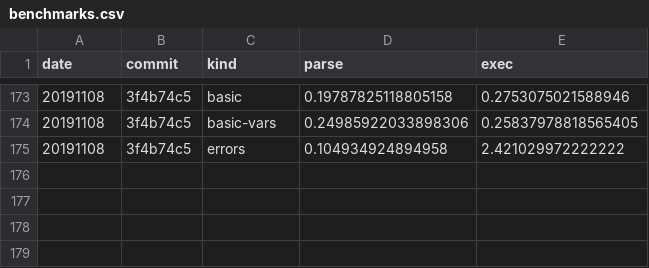
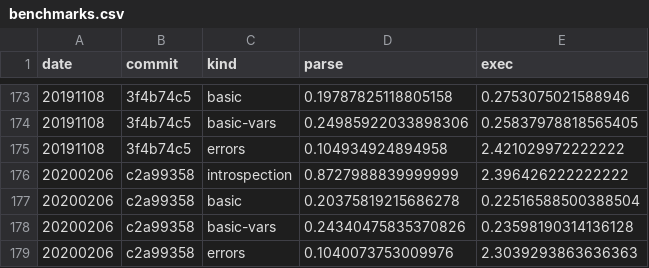
Before and after one commit to walmartlabs/lacinia, a CSV file: perf/benchmarks.csv, drawn as a sheet; only a part is shown, gaps mark what is left out.

Commit message:
Latest benchmarks

```diff
--- a/perf/benchmarks.csv
+++ b/perf/benchmarks.csv
@@ -175 +175,5 @@ date,commit,kind,parse,exec
 20191108,3f4b74c5,errors,0.104934924894958,2.421029972222222
+20200206,c2a99358,introspection,0.8727988839999999,2.396426222222222
+20200206,c2a99358,basic,0.20375819215686278,0.22516588500388504
+20200206,c2a99358,basic-vars,0.24340475835370826,0.23598190314136128
+20200206,c2a99358,errors,0.1040073753009976,2.3039293863636363
```
